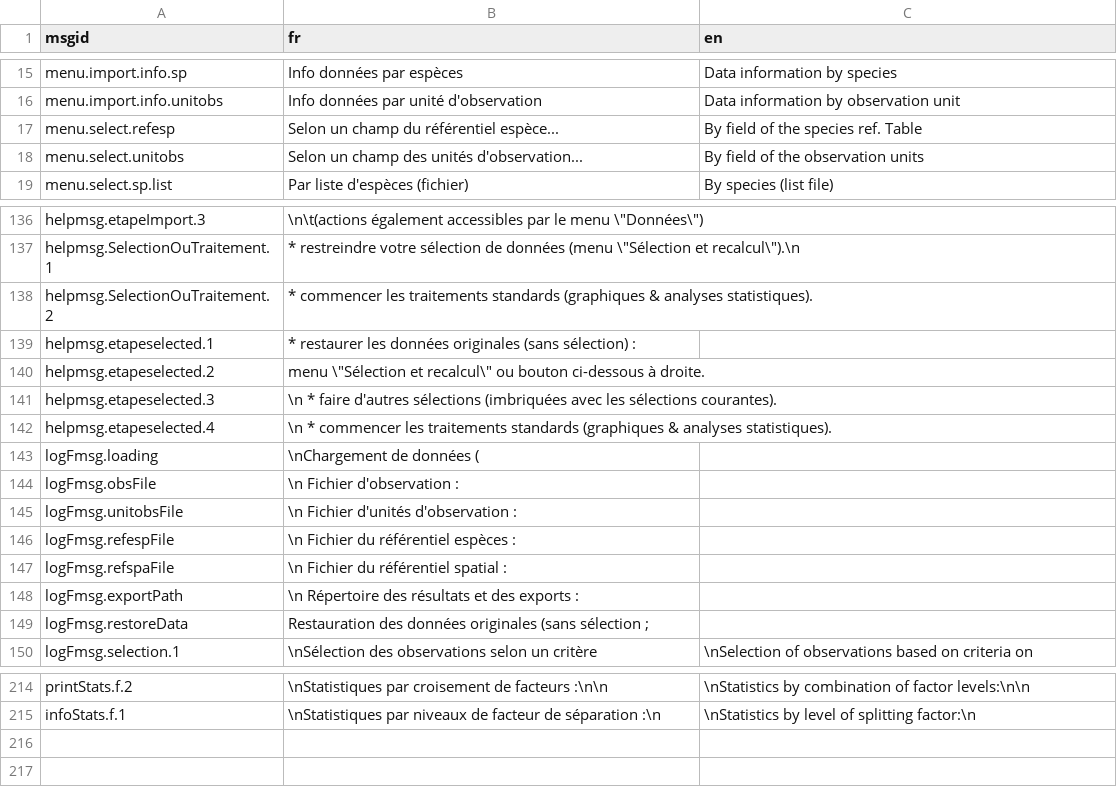
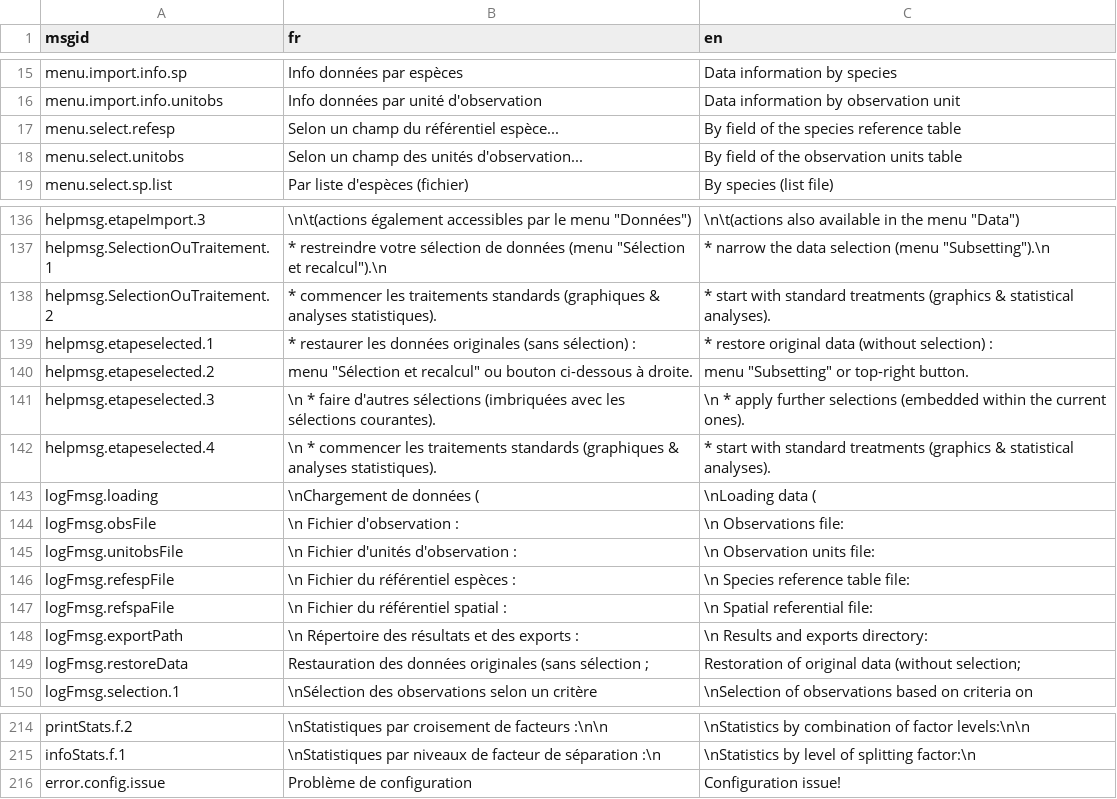
Before and after one commit to yreecht/Plateforme_PAMPA, a CSV file: Scripts_Biodiv/Translations.csv, drawn as a sheet; only a part is shown, gaps mark what is left out; the diff covers the shown part only; the diff names each change by its address in the sheet, - before the commit and + after, or states it on an @@ line.

```diff
--- a/Scripts_Biodiv/Translations.csv
+++ b/Scripts_Biodiv/Translations.csv
-C17 (en): By field of the species ref. Table
+C17 (en): By field of the species reference table
-C18 (en): By field of the observation units
+C18 (en): By field of the observation units table
-B136 (fr): …le menu \"Données\")
+B136 (fr): …le menu "Données")
-C136 (en): (empty)
+C136 (en): \n\t(actions also available in the menu "Data")
-B137 (fr): …données (menu \"Sélection et recalcul\").\n
+B137 (fr): …données (menu "Sélection et recalcul").\n
-C137 (en): (empty)
+C137 (en): * narrow the data selection (menu "Subsetting").\n
-C138 (en): (empty)
+C138 (en): * start with standard treatments (graphics & statistical analyses).
-C139 (en): (empty)
+C139 (en): * restore original data (without selection) :
-B140 (fr): menu \"Sélection et recalcul\" ou bouton…
+B140 (fr): menu "Sélection et recalcul" ou bouton…
-C140 (en): (empty)
+C140 (en): menu "Subsetting" or top-right button.
-C141 (en): (empty)
+C141 (en): \n * apply further selections (embedded within the current ones).
-C142 (en): (empty)
+C142 (en): * start with standard treatments (graphics & statistical analyses).
-C143 (en): (empty)
+C143 (en): \nLoading data (
-C144 (en): (empty)
+C144 (en): \n Observations file:
-C145 (en): (empty)
+C145 (en): \n Observation units file:
-C146 (en): (empty)
+C146 (en): \n Species reference table file:
-C147 (en): (empty)
+C147 (en): \n Spatial referential file:
-C148 (en): (empty)
+C148 (en): \n Results and exports directory:
-C149 (en): (empty)
+C149 (en): Restoration of original data (without selection;
+row 216: error.config.issue | Problème de configuration | Configuration issue!
```
Also changed, not shown: 59 edited cells elsewhere in this file, 3 other files.
